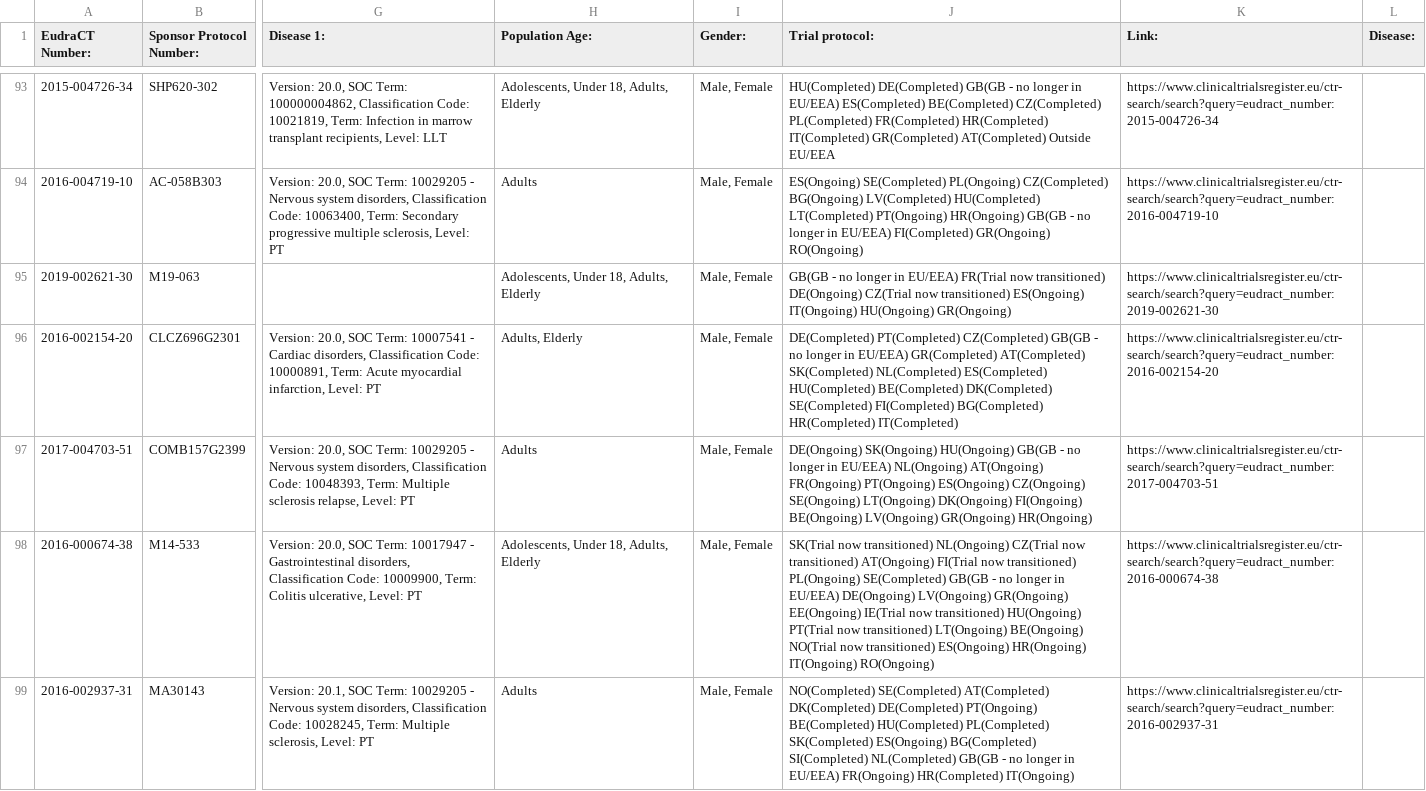
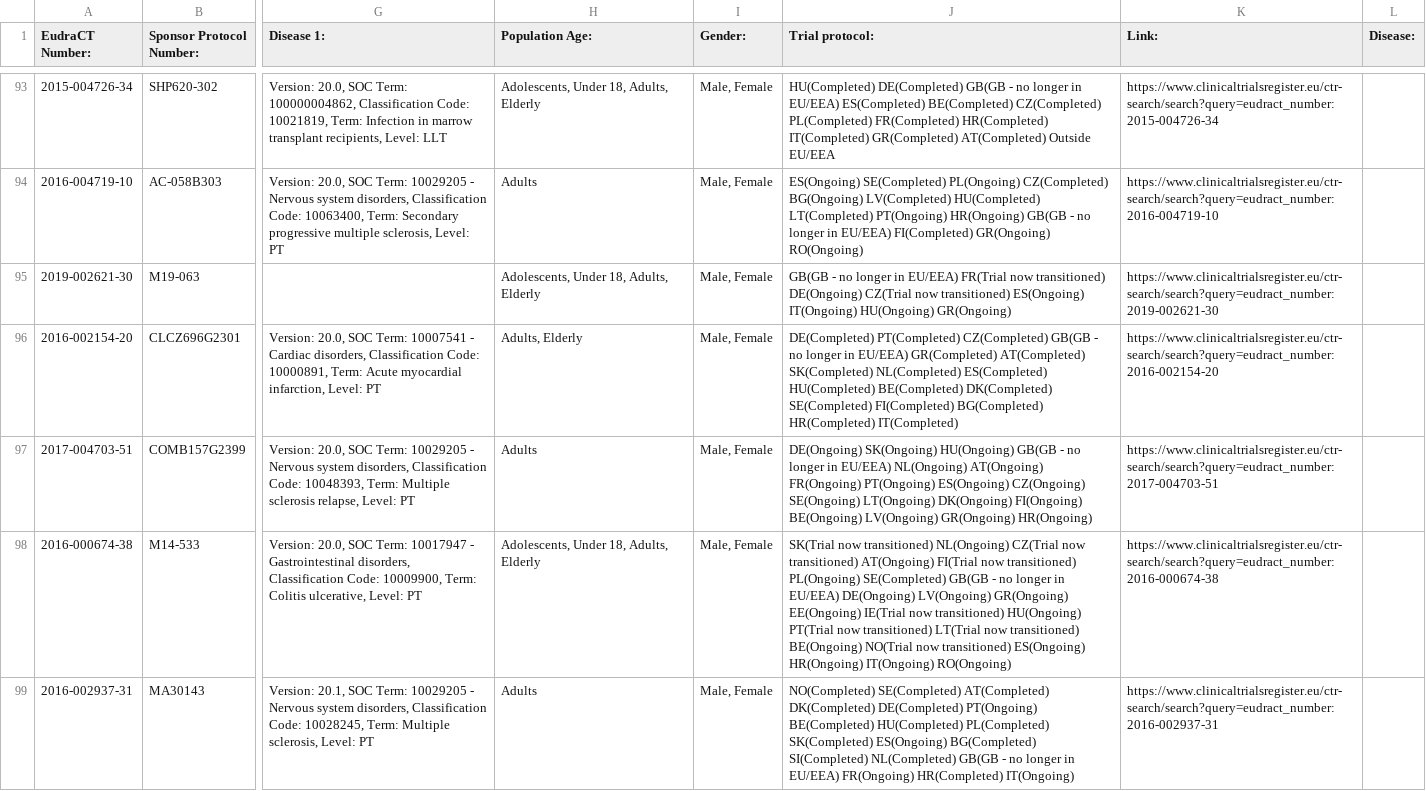
Before and after one commit to mskabirkhan/clinical-trials, a CSV file: data/clinical-trials.csv, drawn as a sheet; only a part is shown, gaps mark what is left out; the diff names each change by its address in the sheet, - before the commit and + after, or states it on an @@ line.

Commit message:
Commit new datasets

```diff
--- a/data/clinical-trials.csv
+++ b/data/clinical-trials.csv
-J98 (Trial protocol:): …now transitioned) LT(Ongoing) BE(Ongoing) NO(Trial…
+J98 (Trial protocol:): …now transitioned) LT(Trial now transitioned) BE(Ongoing) NO(Trial…
```
Also changed, not shown: 3 other files.
